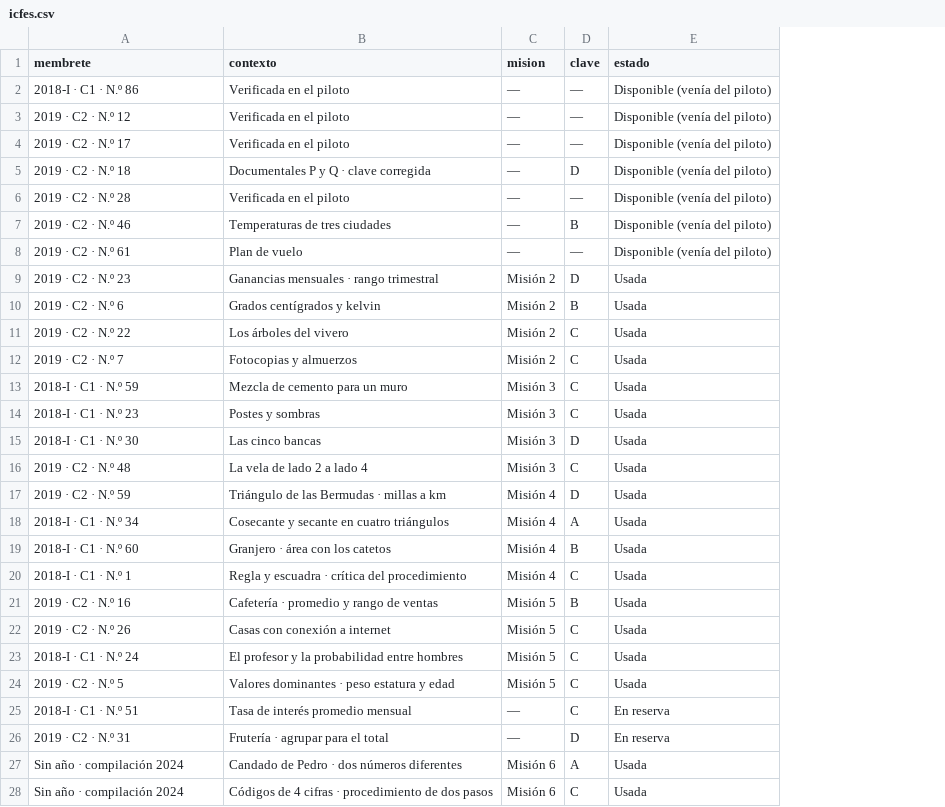
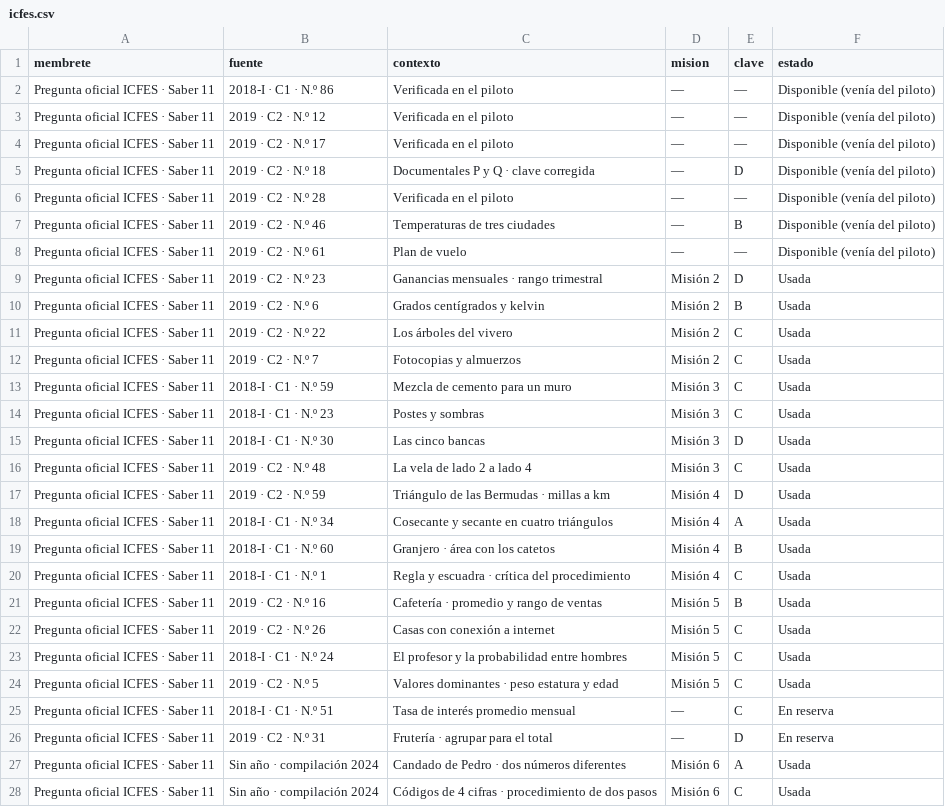
Before and after one commit to nelsongonzalez1608-spec/educate-saber11, a CSV file: tablero/icfes.csv, drawn as a sheet; only a part is shown; the diff covers the shown part only; the diff names each change by its address in the sheet, - before the commit and + after, or states it on an @@ line.

```diff
--- a/tablero/icfes.csv
+++ b/tablero/icfes.csv
+column B (fuente), rows 2-28: 2018-I · C1 · N.º 86 | 2019 · C2 · N.º 12 | 2019 · C2 · N.º 17 | 2019 · C2 · N.º 18 | 2019 · C2 · N.º 28 | 2019 · C2 · N.º 46 | 2019 · C2 · N.º 61 | 2019 · C2 · N.º 23 | 2019 · C2 · N.º 6 | 2019 · C2 · N.º 22 | 2019 · C2 · N.º 7 | 2018-I · C1 · N.º 59 | 2018-I · C1 · N.º 23 | 2018-I · C1 · N.º 30 | 2019 · C2 · N.º 48 | 2019 · C2 · N.º 59 | 2018-I · C1 · N.º 34 | 2018-I · C1 · N.º 60 | 2018-I · C1 · N.º 1 | 2019 · C2 · N.º 16 | 2019 · C2 · N.º 26 | 2018-I · C1 · N.º 24 | 2019 · C2 · N.º 5 | 2018-I · C1 · N.º 51 | 2019 · C2 · N.º 31 | Sin año · compilación 2024 | Sin año · compilación 2024
-A2 (membrete): 2018-I · C1 · N.º 86
+A2 (membrete): Pregunta oficial ICFES · Saber 11
-A3 (membrete): 2019 · C2 · N.º 12
+A3 (membrete): Pregunta oficial ICFES · Saber 11
-A4 (membrete): 2019 · C2 · N.º 17
+A4 (membrete): Pregunta oficial ICFES · Saber 11
-A5 (membrete): 2019 · C2 · N.º 18
+A5 (membrete): Pregunta oficial ICFES · Saber 11
-A6 (membrete): 2019 · C2 · N.º 28
+A6 (membrete): Pregunta oficial ICFES · Saber 11
-A7 (membrete): 2019 · C2 · N.º 46
+A7 (membrete): Pregunta oficial ICFES · Saber 11
-A8 (membrete): 2019 · C2 · N.º 61
+A8 (membrete): Pregunta oficial ICFES · Saber 11
-A9 (membrete): 2019 · C2 · N.º 23
+A9 (membrete): Pregunta oficial ICFES · Saber 11
-A10 (membrete): 2019 · C2 · N.º 6
+A10 (membrete): Pregunta oficial ICFES · Saber 11
-A11 (membrete): 2019 · C2 · N.º 22
+A11 (membrete): Pregunta oficial ICFES · Saber 11
-A12 (membrete): 2019 · C2 · N.º 7
+A12 (membrete): Pregunta oficial ICFES · Saber 11
-A13 (membrete): 2018-I · C1 · N.º 59
+A13 (membrete): Pregunta oficial ICFES · Saber 11
-A14 (membrete): 2018-I · C1 · N.º 23
+A14 (membrete): Pregunta oficial ICFES · Saber 11
-A15 (membrete): 2018-I · C1 · N.º 30
+A15 (membrete): Pregunta oficial ICFES · Saber 11
-A16 (membrete): 2019 · C2 · N.º 48
+A16 (membrete): Pregunta oficial ICFES · Saber 11
-A17 (membrete): 2019 · C2 · N.º 59
+A17 (membrete): Pregunta oficial ICFES · Saber 11
-A18 (membrete): 2018-I · C1 · N.º 34
+A18 (membrete): Pregunta oficial ICFES · Saber 11
-A19 (membrete): 2018-I · C1 · N.º 60
+A19 (membrete): Pregunta oficial ICFES · Saber 11
-A20 (membrete): 2018-I · C1 · N.º 1
+A20 (membrete): Pregunta oficial ICFES · Saber 11
-A21 (membrete): 2019 · C2 · N.º 16
+A21 (membrete): Pregunta oficial ICFES · Saber 11
-A22 (membrete): 2019 · C2 · N.º 26
+A22 (membrete): Pregunta oficial ICFES · Saber 11
-A23 (membrete): 2018-I · C1 · N.º 24
+A23 (membrete): Pregunta oficial ICFES · Saber 11
-A24 (membrete): 2019 · C2 · N.º 5
+A24 (membrete): Pregunta oficial ICFES · Saber 11
-A25 (membrete): 2018-I · C1 · N.º 51
+A25 (membrete): Pregunta oficial ICFES · Saber 11
-A26 (membrete): 2019 · C2 · N.º 31
+A26 (membrete): Pregunta oficial ICFES · Saber 11
-A27:A28 (membrete): Sin año · compilación 2024
+A27:A28 (membrete): Pregunta oficial ICFES · Saber 11
```
Also changed, not shown: 18 edited cells elsewhere in this file, tablero/decisiones.csv, tablero/propuestas/soc3_icfes.csv, 10 other files.
